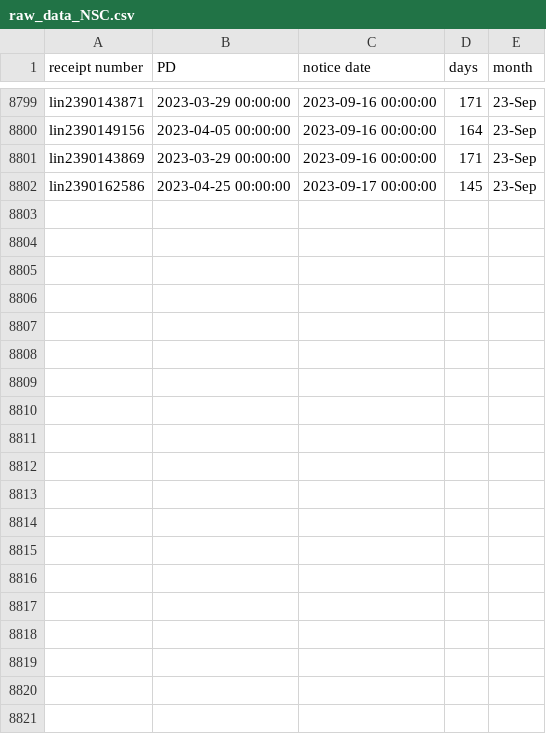
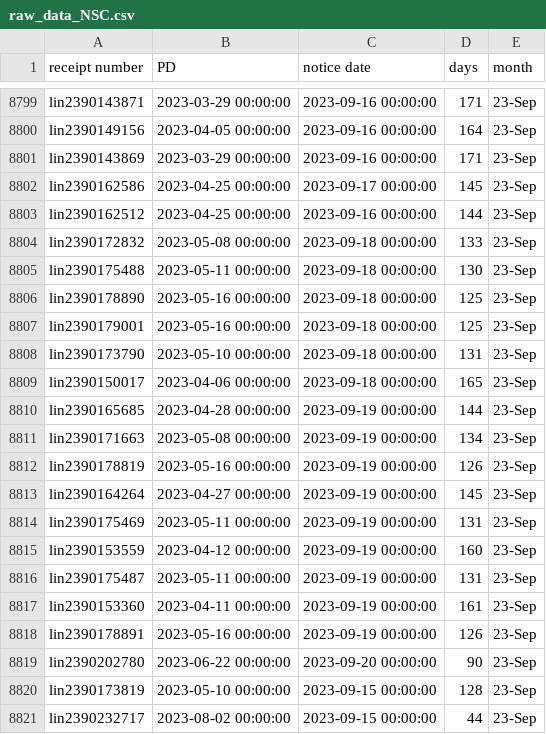
Before and after one commit to happy-fish-01/National_interest_waiver_waittime, a CSV file: raw_data_NSC.csv, drawn as a sheet; only a part is shown, gaps mark what is left out; the diff covers the shown part only.

```diff
--- a/raw_data_NSC.csv
+++ b/raw_data_NSC.csv
@@ -8802 +8802,20 @@ lin2390143869,2023-03-29 00:00:00,2023-09-16 00:00:00,171,23-Sep
 lin2390162586,2023-04-25 00:00:00,2023-09-17 00:00:00,145,23-Sep
+lin2390162512,2023-04-25 00:00:00,2023-09-16 00:00:00,144,23-Sep
+lin2390172832,2023-05-08 00:00:00,2023-09-18 00:00:00,133,23-Sep
+lin2390175488,2023-05-11 00:00:00,2023-09-18 00:00:00,130,23-Sep
+lin2390178890,2023-05-16 00:00:00,2023-09-18 00:00:00,125,23-Sep
+lin2390179001,2023-05-16 00:00:00,2023-09-18 00:00:00,125,23-Sep
+lin2390173790,2023-05-10 00:00:00,2023-09-18 00:00:00,131,23-Sep
+lin2390150017,2023-04-06 00:00:00,2023-09-18 00:00:00,165,23-Sep
+lin2390165685,2023-04-28 00:00:00,2023-09-19 00:00:00,144,23-Sep
+lin2390171663,2023-05-08 00:00:00,2023-09-19 00:00:00,134,23-Sep
+lin2390178819,2023-05-16 00:00:00,2023-09-19 00:00:00,126,23-Sep
+lin2390164264,2023-04-27 00:00:00,2023-09-19 00:00:00,145,23-Sep
+lin2390175469,2023-05-11 00:00:00,2023-09-19 00:00:00,131,23-Sep
+lin2390153559,2023-04-12 00:00:00,2023-09-19 00:00:00,160,23-Sep
+lin2390175487,2023-05-11 00:00:00,2023-09-19 00:00:00,131,23-Sep
+lin2390153360,2023-04-11 00:00:00,2023-09-19 00:00:00,161,23-Sep
+lin2390178891,2023-05-16 00:00:00,2023-09-19 00:00:00,126,23-Sep
+lin2390202780,2023-06-22 00:00:00,2023-09-20 00:00:00,90,23-Sep
+lin2390173819,2023-05-10 00:00:00,2023-09-15 00:00:00,128,23-Sep
+lin2390232717,2023-08-02 00:00:00,2023-09-15 00:00:00,44,23-Sep
```
Also changed, not shown: 17 added rows elsewhere in this file, raw_data_TSC.csv, 3 other files.
